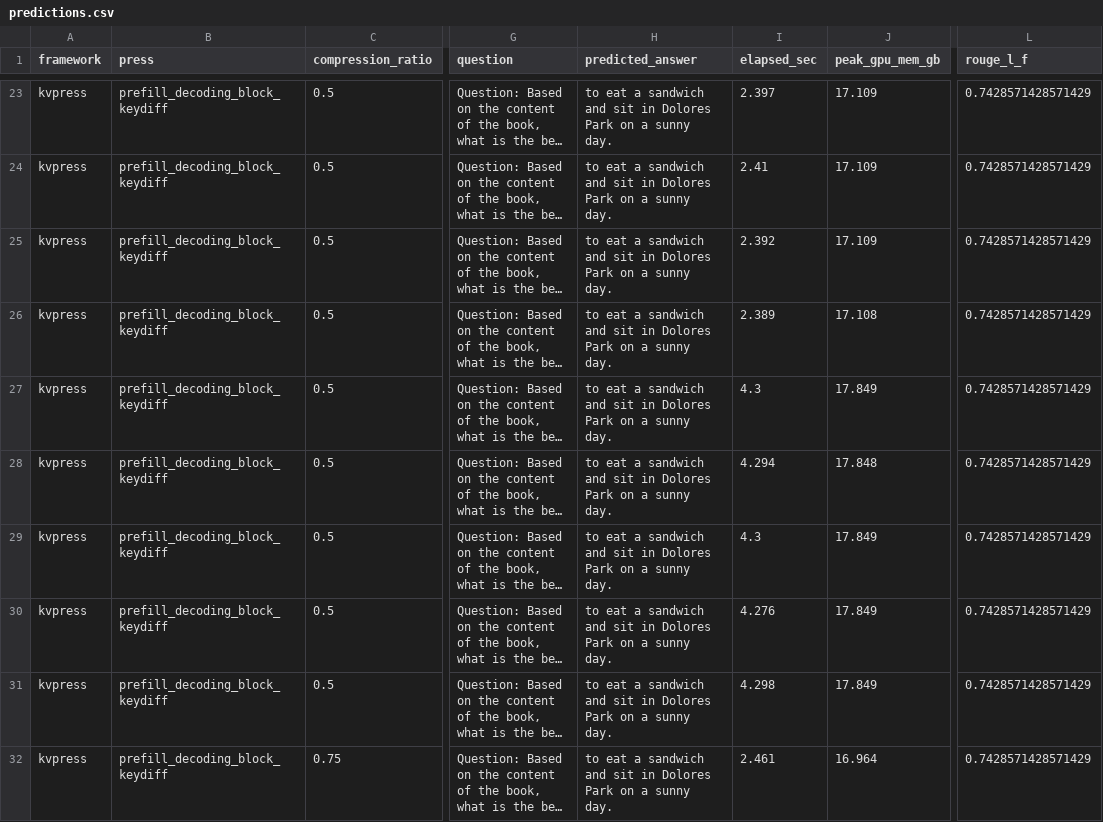
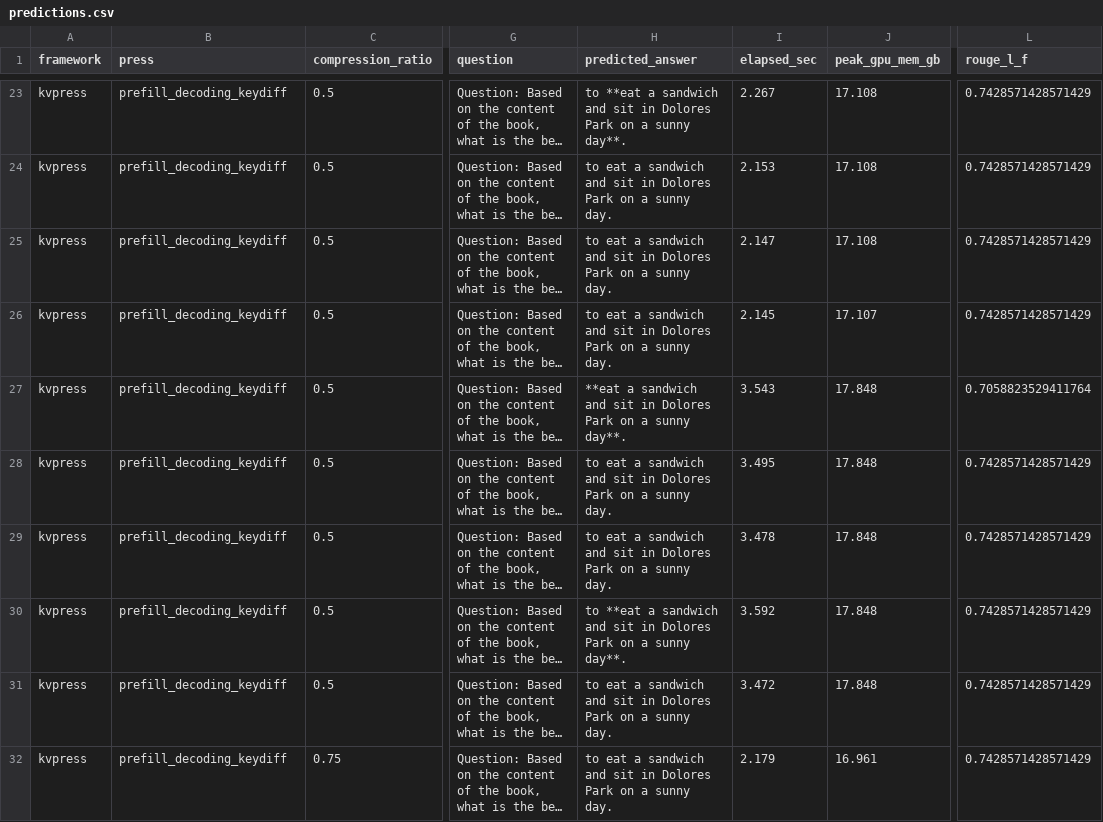
Before and after one commit to fax4ever/kvpress-vllm-tests, a CSV file: notebooks/results/kvpress/predictions.csv, drawn as a sheet; only a part is shown, gaps mark what is left out; long unchanged cells end in …; the diff covers the shown part only; the diff names each change by its address in the sheet, - before the commit and + after, or states it on an @@ line.

Commit message:
Run results without blockpress

```diff
--- a/notebooks/results/kvpress/predictions.csv
+++ b/notebooks/results/kvpress/predictions.csv
-B23:B32 (press): prefill_decoding_block_keydiff
+B23:B32 (press): prefill_decoding_keydiff
-H23 (predicted_answer): to eat a sandwich and sit in Dolores Park on a sunny day.
+H23 (predicted_answer): to **eat a sandwich and sit in Dolores Park on a sunny day**.
-I23 (elapsed_sec): 2.397
+I23 (elapsed_sec): 2.267
-J23:J25 (peak_gpu_mem_gb): 17.109
+J23:J25 (peak_gpu_mem_gb): 17.108
-I24 (elapsed_sec): 2.41
+I24 (elapsed_sec): 2.153
-I25 (elapsed_sec): 2.392
+I25 (elapsed_sec): 2.147
-I26 (elapsed_sec): 2.389
+I26 (elapsed_sec): 2.145
-J26 (peak_gpu_mem_gb): 17.108
+J26 (peak_gpu_mem_gb): 17.107
-H27 (predicted_answer): to eat a sandwich and sit in Dolores Park on a sunny day.
+H27 (predicted_answer): **eat a sandwich and sit in Dolores Park on a sunny day**.
-I27 (elapsed_sec): 4.3
+I27 (elapsed_sec): 3.543
-J27 (peak_gpu_mem_gb): 17.849
+J27 (peak_gpu_mem_gb): 17.848
-L27 (rouge_l_f): 0.7428571428571429
+L27 (rouge_l_f): 0.7058823529411764
-I28 (elapsed_sec): 4.294
+I28 (elapsed_sec): 3.495
-I29 (elapsed_sec): 4.3
+I29 (elapsed_sec): 3.478
-J29:J31 (peak_gpu_mem_gb): 17.849
+J29:J31 (peak_gpu_mem_gb): 17.848
-H30 (predicted_answer): to eat a sandwich and sit in Dolores Park on a sunny day.
+H30 (predicted_answer): to **eat a sandwich and sit in Dolores Park on a sunny day**.
-I30 (elapsed_sec): 4.276
+I30 (elapsed_sec): 3.592
-I31 (elapsed_sec): 4.298
+I31 (elapsed_sec): 3.472
-I32 (elapsed_sec): 2.461
+I32 (elapsed_sec): 2.179
-J32 (peak_gpu_mem_gb): 16.964
+J32 (peak_gpu_mem_gb): 16.961
```
Also changed, not shown: 86 edited cells elsewhere in this file, notebooks/results/vllm/predictions.csv, 10 other files.
